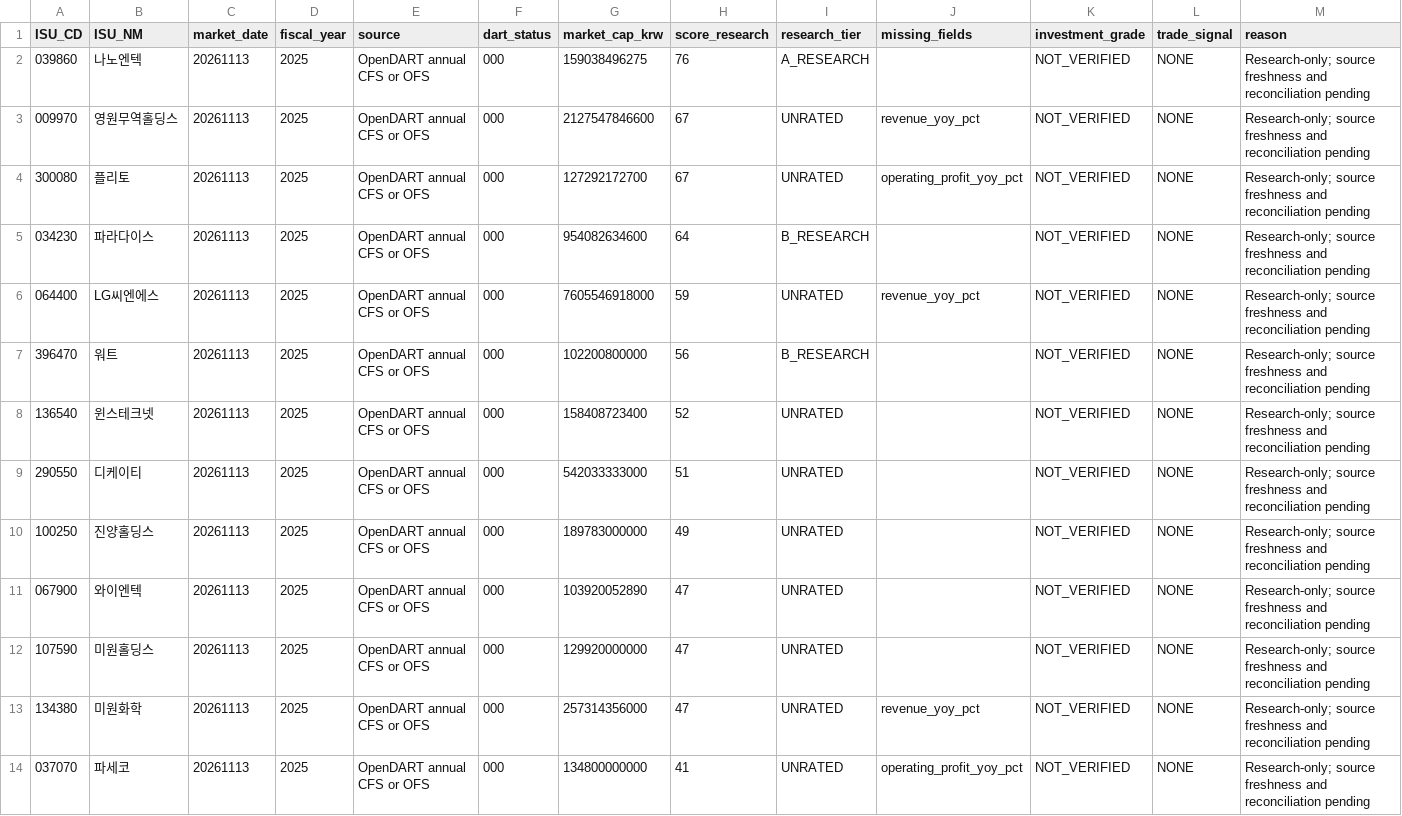
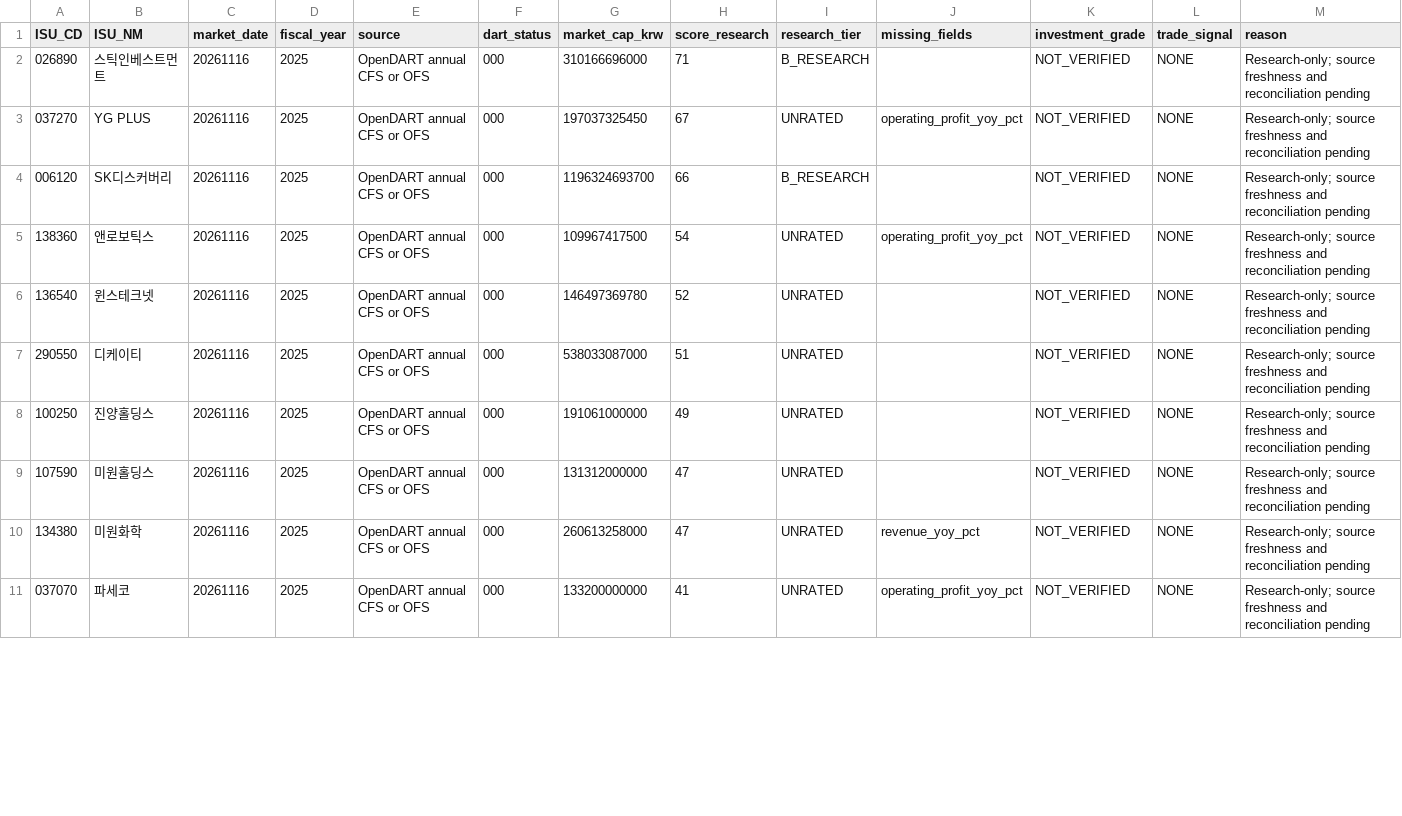
Before and after one commit to cks3210-spec/KRX-Public-Test, a CSV file: v5_reports/stage25/fundamental_research.csv, drawn as a sheet; only a part is shown; the diff covers the shown part only.

```diff
--- a/v5_reports/stage25/fundamental_research.csv
+++ b/v5_reports/stage25/fundamental_research.csv
@@ -1,14 +1,11 @@
 ISU_CD,ISU_NM,market_date,fiscal_year,source,dart_status,market_cap_krw,score_research,research_tier,missing_fields,investment_grade,trade_signal,reason
-039860,나노엔텍,20261113,2025,OpenDART annual CFS or OFS,000,159038496275,76,A_RESEARCH,,NOT_VERIFIED,NONE,Research-only; source freshness and reconciliation pending
-009970,영원무역홀딩스,20261113,2025,OpenDART annual CFS or OFS,000,2127547846600,67,UNRATED,revenue_yoy_pct,NOT_VERIFIED,NONE,Research-only; source freshness and reconciliation pending
-300080,플리토,20261113,2025,OpenDART annual CFS or OFS,000,127292172700,67,UNRATED,operating_profit_yoy_pct,NOT_VERIFIED,NONE,Research-only; source freshness and reconciliation pending
-034230,파라다이스,20261113,2025,OpenDART annual CFS or OFS,000,954082634600,64,B_RESEARCH,,NOT_VERIFIED,NONE,Research-only; source freshness and reconciliation pending
-064400,LG씨엔에스,20261113,2025,OpenDART annual CFS or OFS,000,7605546918000,59,UNRATED,revenue_yoy_pct,NOT_VERIFIED,NONE,Research-only; source freshness and reconciliation pending
-396470,워트,20261113,2025,OpenDART annual CFS or OFS,000,102200800000,56,B_RESEARCH,,NOT_VERIFIED,NONE,Research-only; source freshness and reconciliation pending
-136540,윈스테크넷,20261113,2025,OpenDART annual CFS or OFS,000,158408723400,52,UNRATED,,NOT_VERIFIED,NONE,Research-only; source freshness and reconciliation pending
-290550,디케이티,20261113,2025,OpenDART annual CFS or OFS,000,542033333000,51,UNRATED,,NOT_VERIFIED,NONE,Research-only; source freshness and reconciliation pending
-100250,진양홀딩스,20261113,2025,OpenDART annual CFS or OFS,000,189783000000,49,UNRATED,,NOT_VERIFIED,NONE,Research-only; source freshness and reconciliation pending
-067900,와이엔텍,20261113,2025,OpenDART annual CFS or OFS,000,103920052890,47,UNRATED,,NOT_VERIFIED,NONE,Research-only; source freshness and reconciliation pending
-107590,미원홀딩스,20261113,2025,OpenDART annual CFS or OFS,000,129920000000,47,UNRATED,,NOT_VERIFIED,NONE,Research-only; source freshness and reconciliation pending
-134380,미원화학,20261113,2025,OpenDART annual CFS or OFS,000,257314356000,47,UNRATED,revenue_yoy_pct,NOT_VERIFIED,NONE,Research-only; source freshness and reconciliation pending
-037070,파세코,20261113,2025,OpenDART annual CFS or OFS,000,134800000000,41,UNRATED,operating_profit_yoy_pct,NOT_VERIFIED,NONE,Research-only; source freshness and reconciliation pending
+026890,스틱인베스트먼트,20261116,2025,OpenDART annual CFS or OFS,000,310166696000,71,B_RESEARCH,,NOT_VERIFIED,NONE,Research-only; source freshness and reconciliation pending
+037270,YG PLUS,20261116,2025,OpenDART annual CFS or OFS,000,197037325450,67,UNRATED,operating_profit_yoy_pct,NOT_VERIFIED,NONE,Research-only; source freshness and reconciliation pending
+006120,SK디스커버리,20261116,2025,OpenDART annual CFS or OFS,000,1196324693700,66,B_RESEARCH,,NOT_VERIFIED,NONE,Research-only; source freshness and reconciliation pending
+138360,앤로보틱스,20261116,2025,OpenDART annual CFS or OFS,000,109967417500,54,UNRATED,operating_profit_yoy_pct,NOT_VERIFIED,NONE,Research-only; source freshness and reconciliation pending
+136540,윈스테크넷,20261116,2025,OpenDART annual CFS or OFS,000,146497369780,52,UNRATED,,NOT_VERIFIED,NONE,Research-only; source freshness and reconciliation pending
+290550,디케이티,20261116,2025,OpenDART annual CFS or OFS,000,538033087000,51,UNRATED,,NOT_VERIFIED,NONE,Research-only; source freshness and reconciliation pending
+100250,진양홀딩스,20261116,2025,OpenDART annual CFS or OFS,000,191061000000,49,UNRATED,,NOT_VERIFIED,NONE,Research-only; source freshness and reconciliation pending
+107590,미원홀딩스,20261116,2025,OpenDART annual CFS or OFS,000,131312000000,47,UNRATED,,NOT_VERIFIED,NONE,Research-only; source freshness and reconciliation pending
+134380,미원화학,20261116,2025,OpenDART annual CFS or OFS,000,260613258000,47,UNRATED,revenue_yoy_pct,NOT_VERIFIED,NONE,Research-only; source freshness and reconciliation pending
+037070,파세코,20261116,2025,OpenDART annual CFS or OFS,000,133200000000,41,UNRATED,operating_profit_yoy_pct,NOT_VERIFIED,NONE,Research-only; source freshness and reconciliation pending
```
Also changed, not shown: 2 added rows and 13 edited cells elsewhere in this file, v5_reports/stage26/decision_research.csv, v5_reports/stage27/performance_5_10_20.csv, 6 other files.
